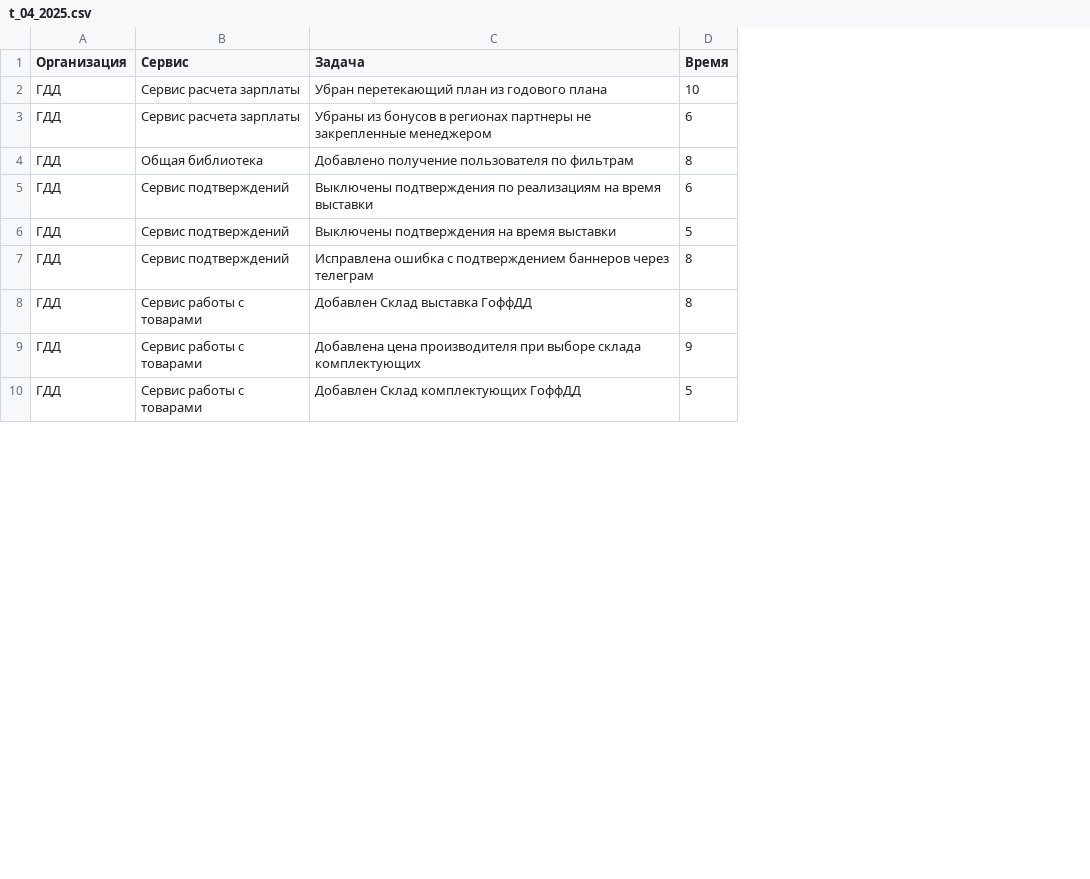
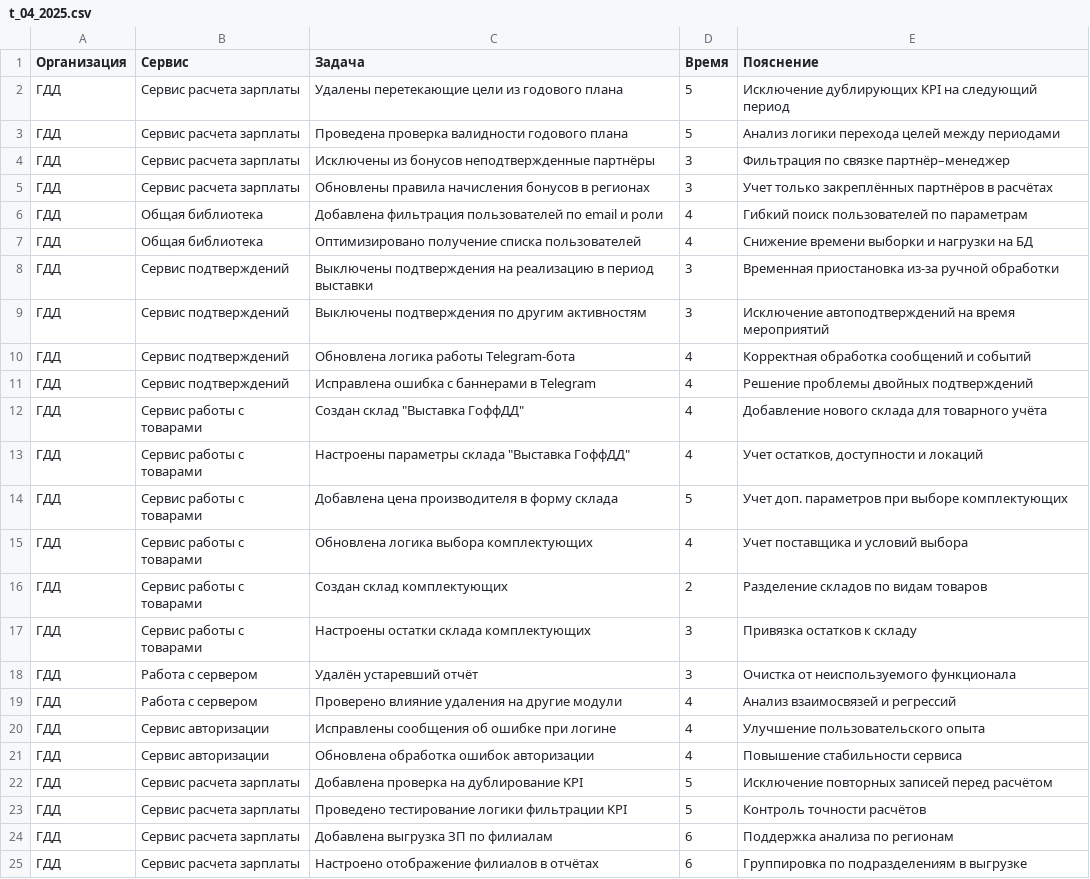
Before and after one commit to jestenok/acts, a CSV file: app/Kamil Taigunov/dones/t_04_2025.csv, drawn as a sheet; only a part is shown; addresses are those after the commit; the diff covers the shown part only; the diff names each change by its address in the sheet, - before the commit and + after, or states it on an @@ line.

```diff
--- a/app/Kamil Taigunov/dones/t_04_2025.csv
+++ b/app/Kamil Taigunov/dones/t_04_2025.csv
+column E (Пояснение), row 2: Исключение дублирующих KPI на следующий период; row 4: Фильтрация по связке партнёр–менеджер; row 6: Гибкий поиск пользователей по параметрам; rows 8-9: Временная приостановка из-за ручной обработки | Исключение автоподтверждений на время мероприятий; rows 11-14: Решение проблемы двойных подтверждений | Добавление нового склада для товарного учёта | Учет остатков, доступности и локаций | Учет доп. параметров при выборе комплектующих
-C2 (Задача): Убран перетекающий план из годового плана
+C2 (Задача): Удалены перетекающие цели из годового плана
-D2 (Время): 10
+D2 (Время): 5
+row 3: ГДД | Сервис расчета зарплаты | Проведена проверка валидности годового плана | 5 | Анализ логики перехода целей между периодами
-C4 (Задача): Убраны из бонусов в регионах партнеры не закрепленные менеджером
+C4 (Задача): Исключены из бонусов неподтвержденные партнёры
-D4 (Время): 6
+D4 (Время): 3
+row 5: ГДД | Сервис расчета зарплаты | Обновлены правила начисления бонусов в регионах | 3 | Учет только закреплённых партнёров в расчётах
-C6 (Задача): Добавлено получение пользователя по фильтрам
+C6 (Задача): Добавлена фильтрация пользователей по email и роли
-D6 (Время): 8
+D6 (Время): 4
+row 7: ГДД | Общая библиотека | Оптимизировано получение списка пользователей | 4 | Снижение времени выборки и нагрузки на БД
-C8 (Задача): Выключены подтверждения по реализациям на время выставки
+C8 (Задача): Выключены подтверждения на реализацию в период выставки
-D8 (Время): 6
+D8 (Время): 3
-C9 (Задача): Выключены подтверждения на время выставки
+C9 (Задача): Выключены подтверждения по другим активностям
-D9 (Время): 5
+D9 (Время): 3
+row 10: ГДД | Сервис подтверждений | Обновлена логика работы Telegram-бота | 4 | Корректная обработка сообщений и событий
-C11 (Задача): …ошибка с подтверждением баннеров через телеграм
+C11 (Задача): …ошибка с баннерами в Telegram
-D11:D12 (Время): 8
+D11:D12 (Время): 4
-C12 (Задача): Добавлен Склад выставка ГоффДД
+C12 (Задача): Создан склад "Выставка ГоффДД"
-C13 (Задача): Добавлена цена производителя при выборе склада комплектующих
+C13 (Задача): Настроены параметры склада "Выставка ГоффДД"
-D13 (Время): 9
+D13 (Время): 4
-C14 (Задача): Добавлен Склад комплектующих ГоффДД
+C14 (Задача): Добавлена цена производителя в форму склада
+row 15: ГДД | Сервис работы с товарами | Обновлена логика выбора комплектующих | 4 | Учет поставщика и условий выбора
+row 16: ГДД | Сервис работы с товарами | Создан склад комплектующих | 2 | Разделение складов по видам товаров
+row 17: ГДД | Сервис работы с товарами | Настроены остатки склада комплектующих | 3 | Привязка остатков к складу
+row 18: ГДД | Работа с сервером | Удалён устаревший отчёт | 3 | Очистка от неиспользуемого функционала
+row 19: ГДД | Работа с сервером | Проверено влияние удаления на другие модули | 4 | Анализ взаимосвязей и регрессий
+row 20: ГДД | Сервис авторизации | Исправлены сообщения об ошибке при логине | 4 | Улучшение пользовательского опыта
+row 21: ГДД | Сервис авторизации | Обновлена обработка ошибок авторизации | 4 | Повышение стабильности сервиса
+row 22: ГДД | Сервис расчета зарплаты | Добавлена проверка на дублирование KPI | 5 | Исключение повторных записей перед расчётом
+row 23: ГДД | Сервис расчета зарплаты | Проведено тестирование логики фильтрации KPI | 5 | Контроль точности расчётов
+row 24: ГДД | Сервис расчета зарплаты | Добавлена выгрузка ЗП по филиалам | 6 | Поддержка анализа по регионам
+row 25: ГДД | Сервис расчета зарплаты | Настроено отображение филиалов в отчётах | 6 | Группировка по подразделениям в выгрузке
```
Also changed, not shown: 8 added rows and 4 edited cells elsewhere in this file, app/Kamil Taigunov/dones/t_05_2025.csv, app/Kamil Taigunov/tasks/t_04_2025.csv, 9 other files.
